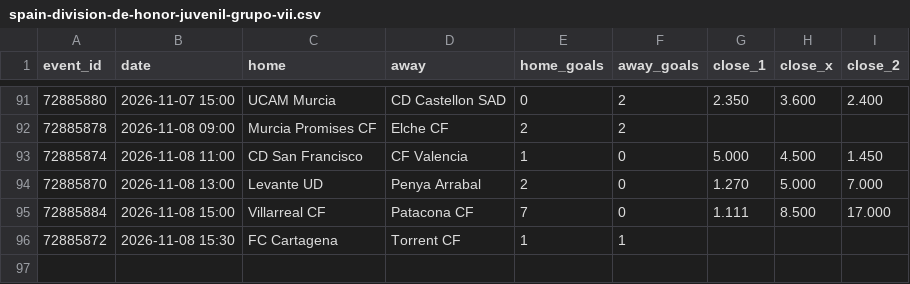
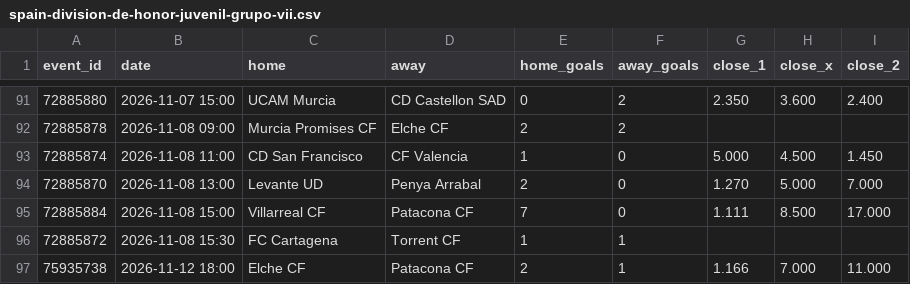
Before and after one commit to bsfisuomi/model-backtest, a CSV file: data/matches/spain-division-de-honor-juvenil-grupo-vii.csv, drawn as a sheet; only a part is shown, gaps mark what is left out.

```diff
--- a/data/matches/spain-division-de-honor-juvenil-grupo-vii.csv
+++ b/data/matches/spain-division-de-honor-juvenil-grupo-vii.csv
@@ -96 +96,2 @@ event_id,date,home,away,home_goals,away_goals,close_1,close_x,close_2
 72885872,2026-11-08 15:30,FC Cartagena,Torrent CF,1,1,,,
+75935738,2026-11-12 18:00,Elche CF,Patacona CF,2,1,1.166,7.000,11.000
```
Also changed, not shown: data/matches/malta-league-women.csv, 54 other files.
